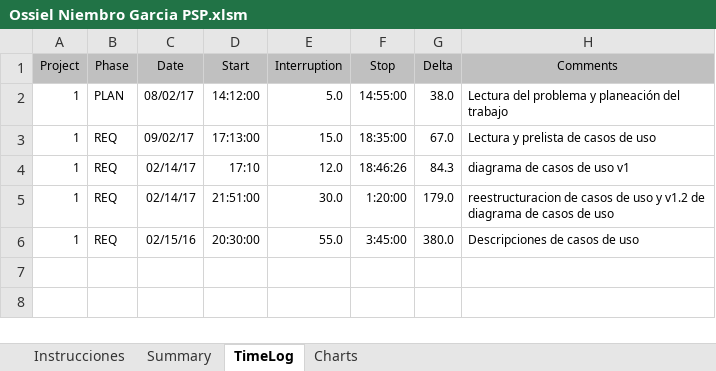
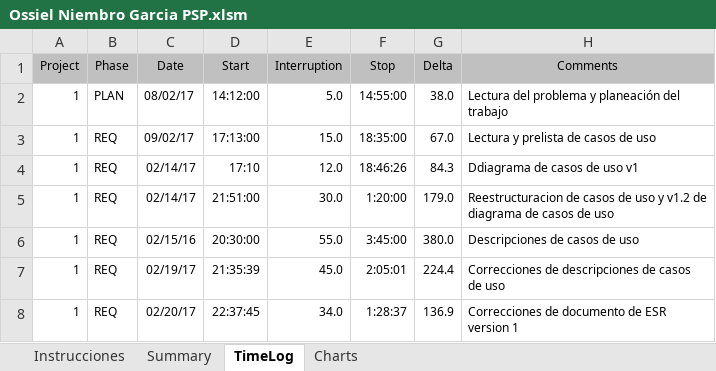
Before and after one commit to victorhhh/DesarolloDeSoftware, an Excel workbook: PSPs/Ossiel Niembro Garcia PSP.xlsm, sheet TimeLog, drawn as a sheet; values as stored, in another font and other column widths than the file's, no borders; the diff names each change by its address in the sheet, - before the commit and + after, or states it on an @@ line.

```diff
--- a/PSPs/Ossiel Niembro Garcia PSP.xlsm (sheet TimeLog)
+++ b/PSPs/Ossiel Niembro Garcia PSP.xlsm (sheet TimeLog)
-H4 (Comments): diagrama de casos de uso v1
+H4 (Comments): Ddiagrama de casos de uso v1
-H5 (Comments): reestructuracion de casos…
+H5 (Comments): Reestructuracion de casos…
+row 7: 1 | REQ | 02/19/17 | 21:35:39 | 45.0 | 2:05:01 | 224.4 | Correcciones de descripciones de casos de uso
+row 8: 1 | REQ | 02/20/17 | 22:37:45 | 34.0 | 1:28:37 | 136.9 | Correcciones de documento de ESR version 1
```
Also changed, not shown: sheet Summary.
